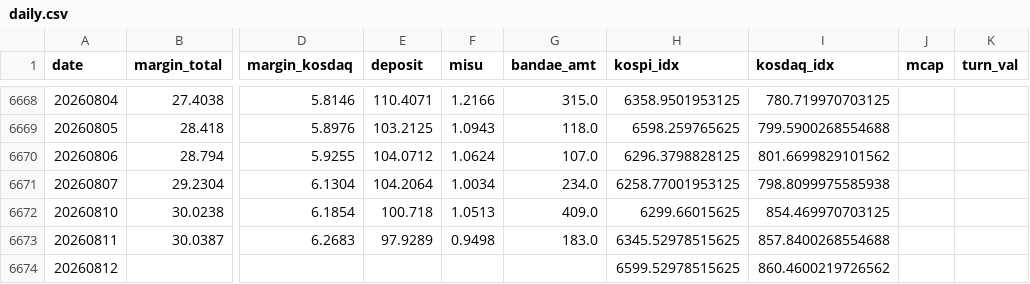
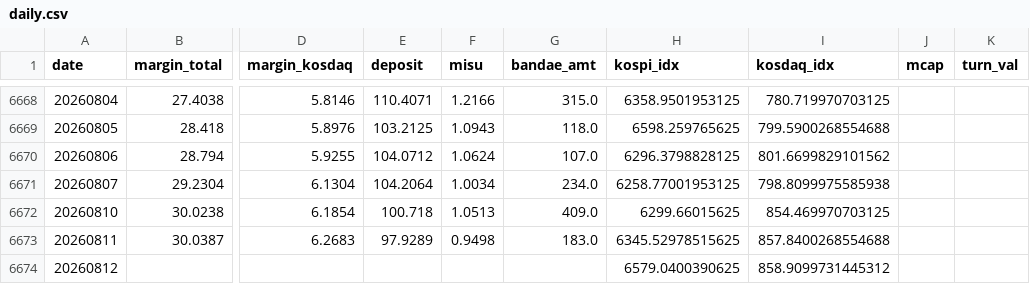
Before and after one commit to goodaustin/kr-deleverage-dashboard, a CSV file: data/daily.csv, drawn as a sheet; only a part is shown, gaps mark what is left out; the diff names each change by its address in the sheet, - before the commit and + after, or states it on an @@ line.

```diff
--- a/data/daily.csv
+++ b/data/daily.csv
-H6674 (kospi_idx): 6599.52978515625
+H6674 (kospi_idx): 6579.0400390625
-I6674 (kosdaq_idx): 860.4600219726562
+I6674 (kosdaq_idx): 858.9099731445312
```
Also changed, not shown: 1 other file.
